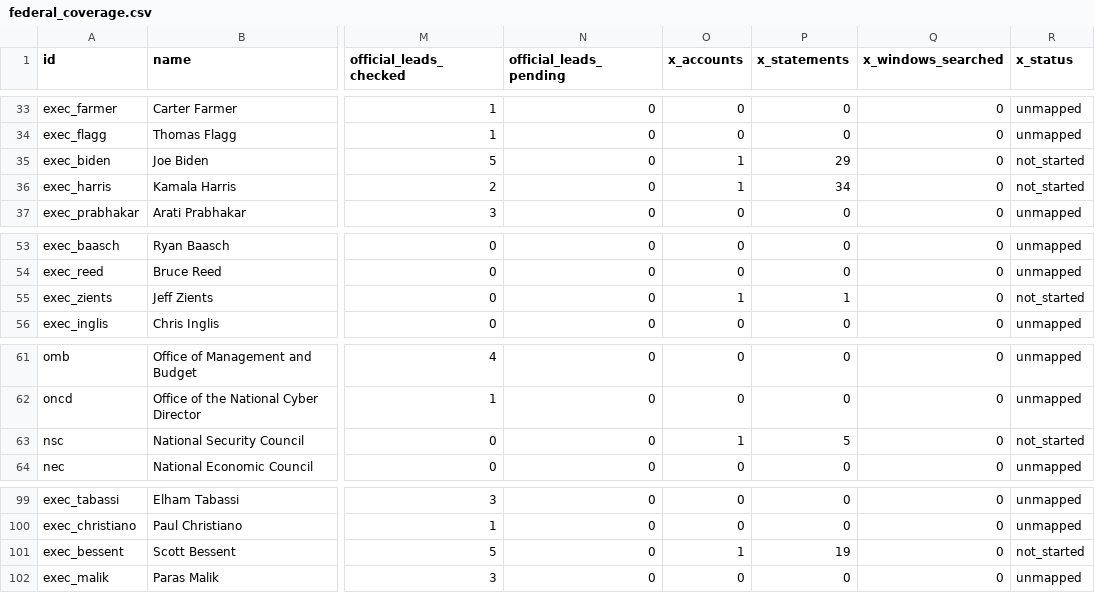
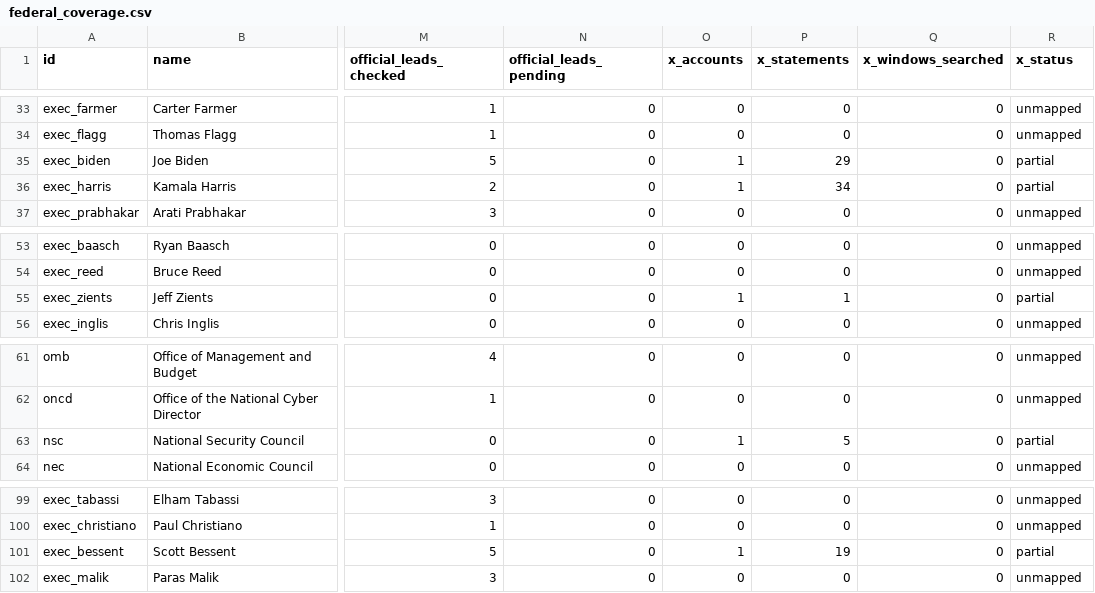
Before and after one commit to harshul-basava/what-washington-says-about-ai, a CSV file: site/data/federal_coverage.csv, drawn as a sheet; only a part is shown, gaps mark what is left out; the diff covers the shown part only; the diff names each change by its address in the sheet, - before the commit and + after, or states it on an @@ line.

```diff
--- a/site/data/federal_coverage.csv
+++ b/site/data/federal_coverage.csv
-R35:R36 (x_status): not_started
+R35:R36 (x_status): partial
-R55 (x_status): not_started
+R55 (x_status): partial
-R63 (x_status): not_started
+R63 (x_status): partial
-R101 (x_status): not_started
+R101 (x_status): partial
```
Also changed, not shown: 25 edited cells elsewhere in this file, site/data/policies.csv, 15 other files.
